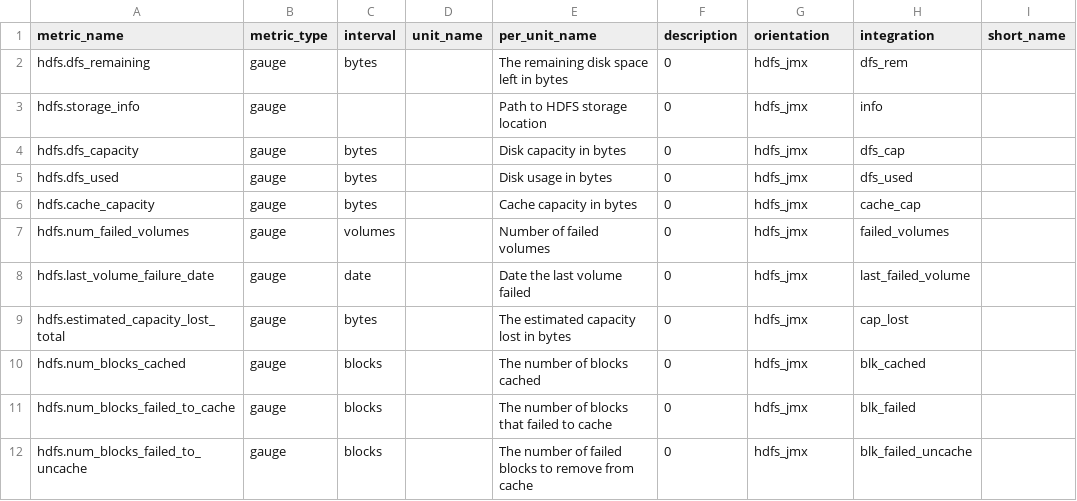
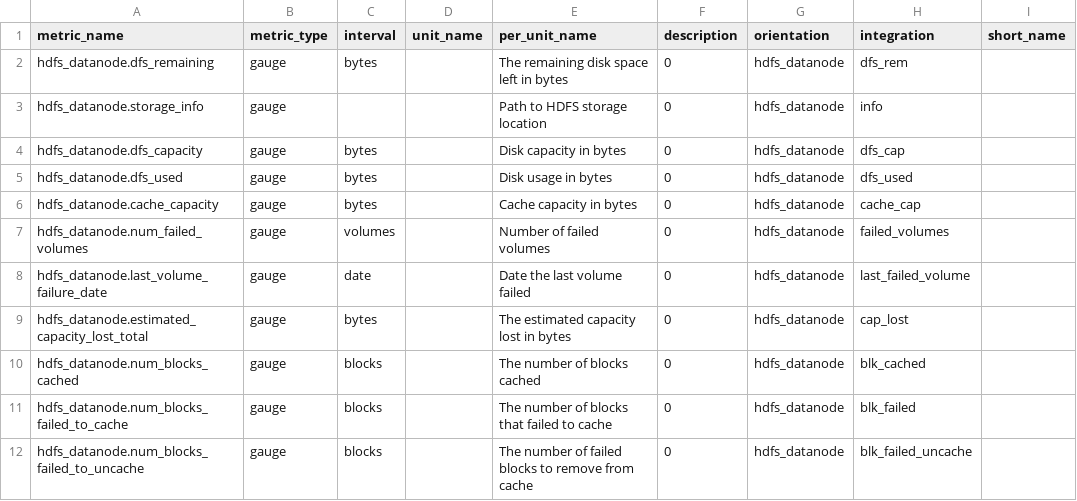
Before and after one commit to DataDog/IntegrationTemplate, a CSV file: hdfs_datanode/metrics.csv, drawn as a sheet.

Commit message:
Added hdfs_datanode integration template

```diff
--- a/hdfs_datanode/metrics.csv
+++ b/hdfs_datanode/metrics.csv
@@ -1,12 +1,12 @@
 metric_name,metric_type,interval,unit_name,per_unit_name,description,orientation,integration,short_name
-hdfs.dfs_remaining,gauge,bytes,,The remaining disk space left in bytes,0,hdfs_jmx,dfs_rem
-hdfs.storage_info,gauge,,,Path to HDFS storage location,0,hdfs_jmx,info
-hdfs.dfs_capacity,gauge,bytes,,Disk capacity in bytes,0,hdfs_jmx,dfs_cap
-hdfs.dfs_used,gauge,bytes,,Disk usage in bytes,0,hdfs_jmx,dfs_used
-hdfs.cache_capacity,gauge,bytes,,Cache capacity in bytes,0,hdfs_jmx,cache_cap
-hdfs.num_failed_volumes,gauge,volumes,,Number of failed volumes,0,hdfs_jmx,failed_volumes
-hdfs.last_volume_failure_date,gauge,date,,Date the last volume failed,0,hdfs_jmx,last_failed_volume
-hdfs.estimated_capacity_lost_total,gauge,bytes,,The estimated capacity lost in bytes,0,hdfs_jmx,cap_lost
-hdfs.num_blocks_cached,gauge,blocks,,The number of blocks cached,0,hdfs_jmx,blk_cached
-hdfs.num_blocks_failed_to_cache,gauge,blocks,,The number of blocks that failed to cache,0,hdfs_jmx,blk_failed
-hdfs.num_blocks_failed_to_uncache,gauge,blocks,,The number of failed blocks to remove from cache,0,hdfs_jmx,blk_failed_uncache
+hdfs_datanode.dfs_remaining,gauge,bytes,,The remaining disk space left in bytes,0,hdfs_datanode,dfs_rem
+hdfs_datanode.storage_info,gauge,,,Path to HDFS storage location,0,hdfs_datanode,info
+hdfs_datanode.dfs_capacity,gauge,bytes,,Disk capacity in bytes,0,hdfs_datanode,dfs_cap
+hdfs_datanode.dfs_used,gauge,bytes,,Disk usage in bytes,0,hdfs_datanode,dfs_used
+hdfs_datanode.cache_capacity,gauge,bytes,,Cache capacity in bytes,0,hdfs_datanode,cache_cap
+hdfs_datanode.num_failed_volumes,gauge,volumes,,Number of failed volumes,0,hdfs_datanode,failed_volumes
+hdfs_datanode.last_volume_failure_date,gauge,date,,Date the last volume failed,0,hdfs_datanode,last_failed_volume
+hdfs_datanode.estimated_capacity_lost_total,gauge,bytes,,The estimated capacity lost in bytes,0,hdfs_datanode,cap_lost
+hdfs_datanode.num_blocks_cached,gauge,blocks,,The number of blocks cached,0,hdfs_datanode,blk_cached
+hdfs_datanode.num_blocks_failed_to_cache,gauge,blocks,,The number of blocks that failed to cache,0,hdfs_datanode,blk_failed
+hdfs_datanode.num_blocks_failed_to_uncache,gauge,blocks,,The number of failed blocks to remove from cache,0,hdfs_datanode,blk_failed_uncache
```
Also changed, not shown: 2 other files.
